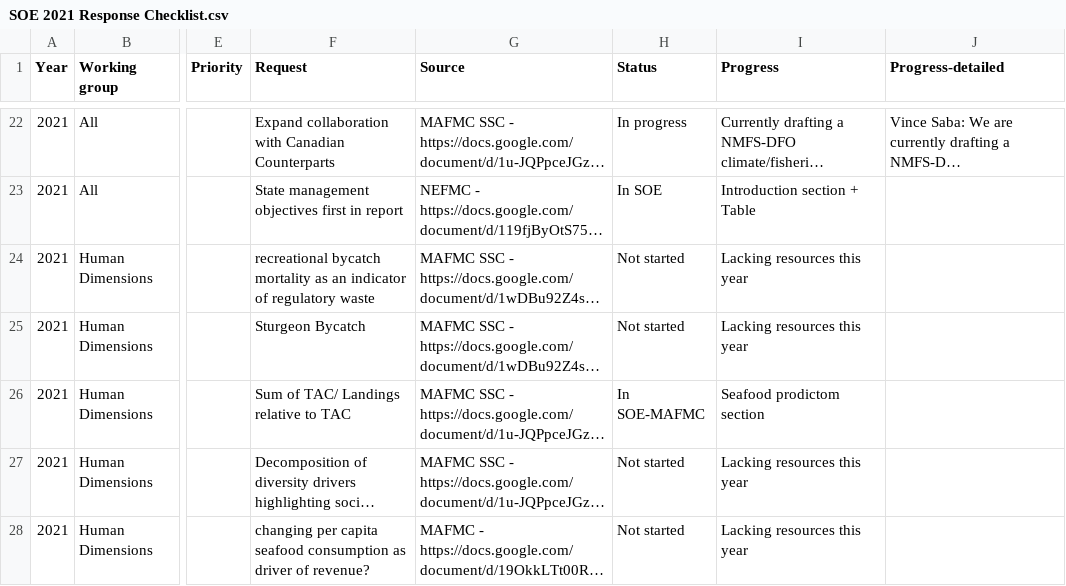
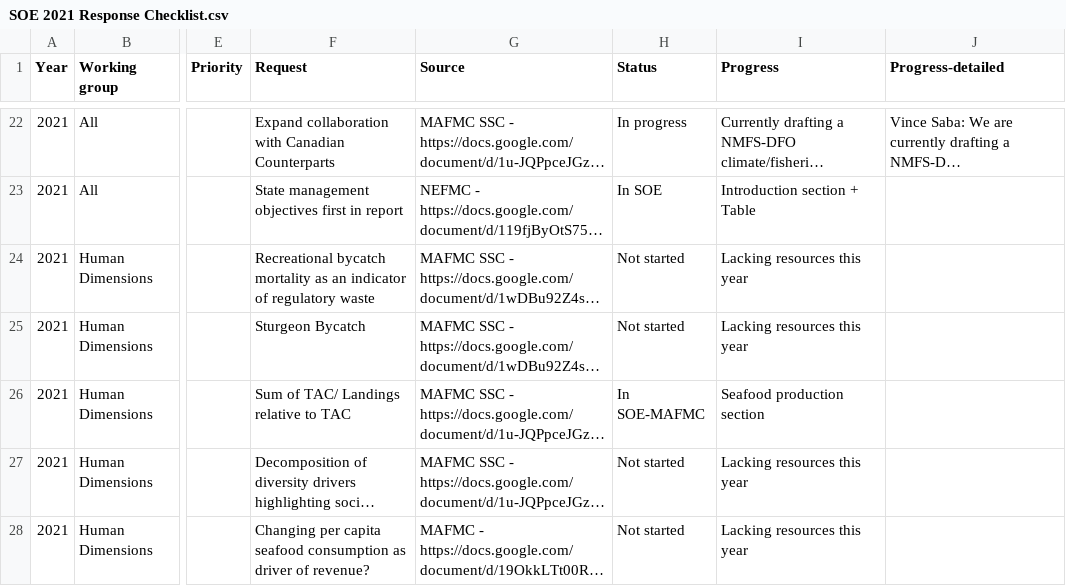
Before and after one commit to NOAA-EDAB/memos, a CSV file: SOE-response-memo/SOE 2021 Response Checklist.csv, drawn as a sheet; only a part is shown, gaps mark what is left out; long unchanged cells end in …; the diff covers the shown part only; the diff names each change by its address in the sheet, - before the commit and + after, or states it on an @@ line.

Commit message:
memo structured for filling in

```diff
--- a/SOE-response-memo/SOE 2021 Response Checklist.csv
+++ b/SOE-response-memo/SOE 2021 Response Checklist.csv
-F24 (Request): recreational bycatch mortality…
+F24 (Request): Recreational bycatch mortality…
-I26 (Progress): Seafood prodictom section
+I26 (Progress): Seafood production section
-F28 (Request): changing per capita…
+F28 (Request): Changing per capita…
```
Also changed, not shown: 6 edited cells elsewhere in this file, 2 other files.
